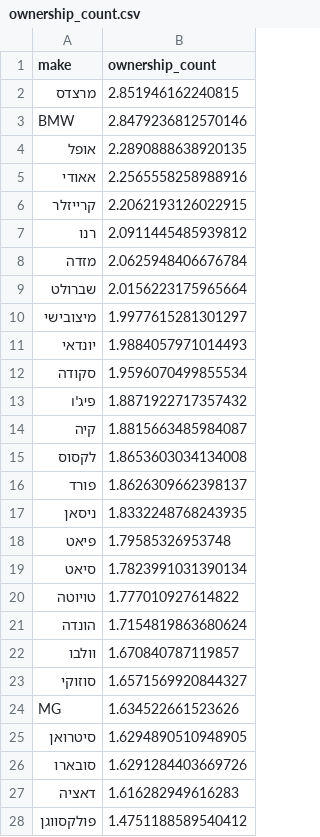
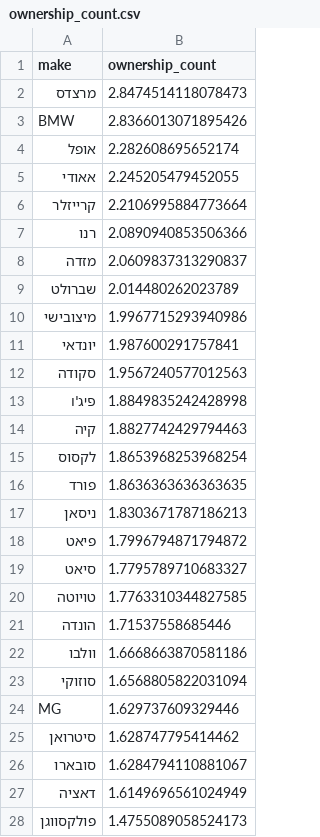
Before and after one commit to dpelleg/notebooks, a CSV file: charts/data/ownership_count.csv, drawn as a sheet; only a part is shown; the diff covers the shown part only.

```diff
--- a/charts/data/ownership_count.csv
+++ b/charts/data/ownership_count.csv
@@ -1,28 +1,28 @@
 make,ownership_count
-מרצדס,2.851946162240815
-BMW,2.8479236812570146
-אופל,2.2890888638920135
-אאודי,2.2565558258988916
-קרייזלר,2.2062193126022915
-רנו,2.0911445485939812
-מזדה,2.0625948406676784
-שברולט,2.0156223175965664
-מיצובישי,1.9977615281301297
-יונדאי,1.9884057971014493
-סקודה,1.9596070499855534
-פיג'ו,1.8871922717357432
-קיה,1.8815663485984087
-לקסוס,1.8653603034134008
-פורד,1.8626309662398137
-ניסאן,1.8332248768243935
-פיאט,1.79585326953748
-סיאט,1.7823991031390134
-טויוטה,1.777010927614822
-הונדה,1.7154819863680624
-וולבו,1.670840787119857
-סוזוקי,1.6571569920844327
-MG,1.634522661523626
-סיטרואן,1.6294890510948905
-סובארו,1.6291284403669726
-דאציה,1.616282949616283
-פולקסווגן,1.4751188589540412
+מרצדס,2.8474514118078473
+BMW,2.8366013071895426
+אופל,2.282608695652174
+אאודי,2.245205479452055
+קרייזלר,2.2106995884773664
+רנו,2.0890940853506366
+מזדה,2.0609837313290837
+שברולט,2.014480262023789
+מיצובישי,1.9967715293940986
+יונדאי,1.987600291757841
+סקודה,1.9567240577012563
+פיג'ו,1.8849835242428998
+קיה,1.8827742429794463
+לקסוס,1.8653968253968254
+פורד,1.8636363636363635
+ניסאן,1.8303671787186213
+פיאט,1.7996794871794872
+סיאט,1.7795789710683327
+טויוטה,1.7763310344827585
+הונדה,1.71537558685446
+וולבו,1.6668663870581186
+סוזוקי,1.6568805822031094
+MG,1.629737609329446
+סיטרואן,1.628747795414462
+סובארו,1.6284794110881067
+דאציה,1.6149696561024949
+פולקסווגן,1.4755089058524173
```
Also changed, not shown: 1 added row elsewhere in this file, charts/data/avg_km_owner_by_make.csv, charts/data/avg_km_owner_by_model.csv, 2 other files.
